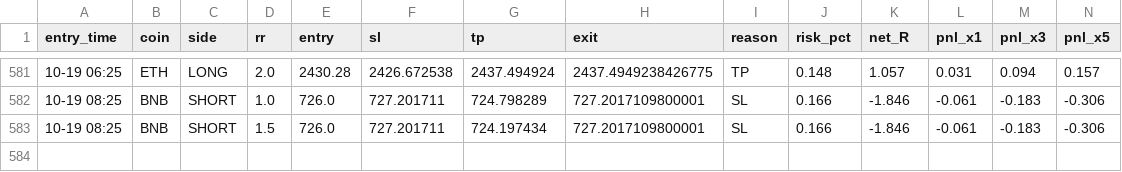
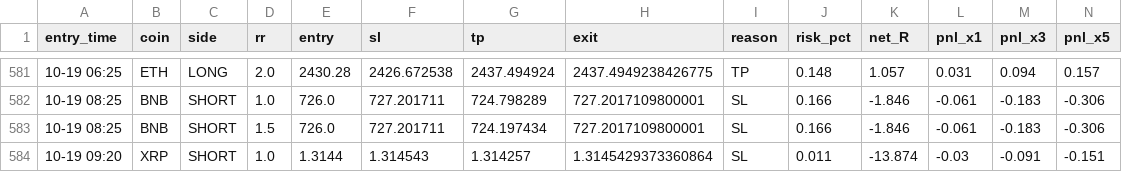
Before and after one commit to Ehsan2893/mabot.py, a CSV file: ma_fwd_trades.csv, drawn as a sheet; only a part is shown, gaps mark what is left out; rows hold the shown columns only; the diff names each change by its address in the sheet, - before the commit and + after, or states it on an @@ line.

```diff
--- a/ma_fwd_trades.csv
+++ b/ma_fwd_trades.csv
+row 584: 10-19 09:20 | XRP | SHORT | 1.0 | 1.3144 | 1.314543 | 1.314257 | 1.3145429373360864 | SL | 0.011 | -13.874 | -0.03 | -0.091 | -0.151
```
Also changed, not shown: 1 other file.
